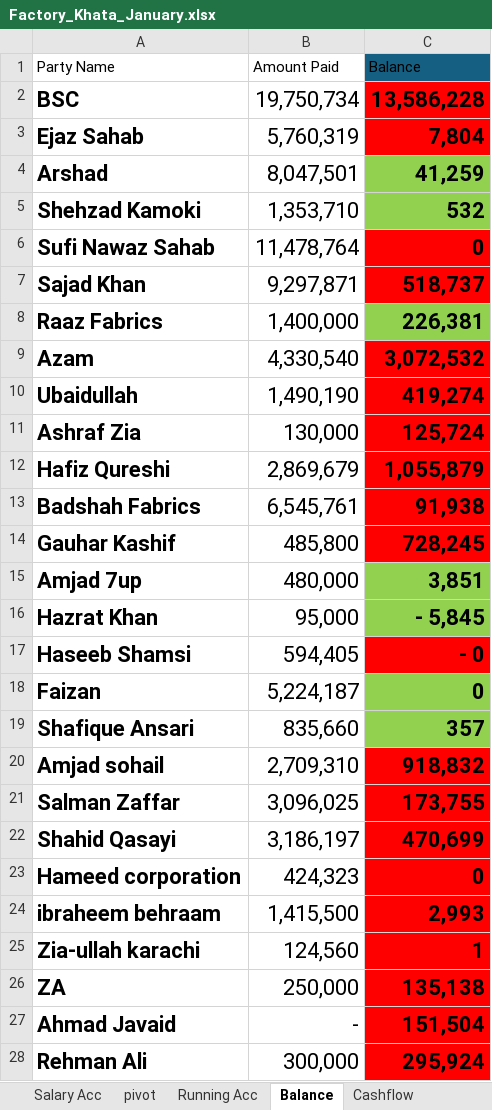
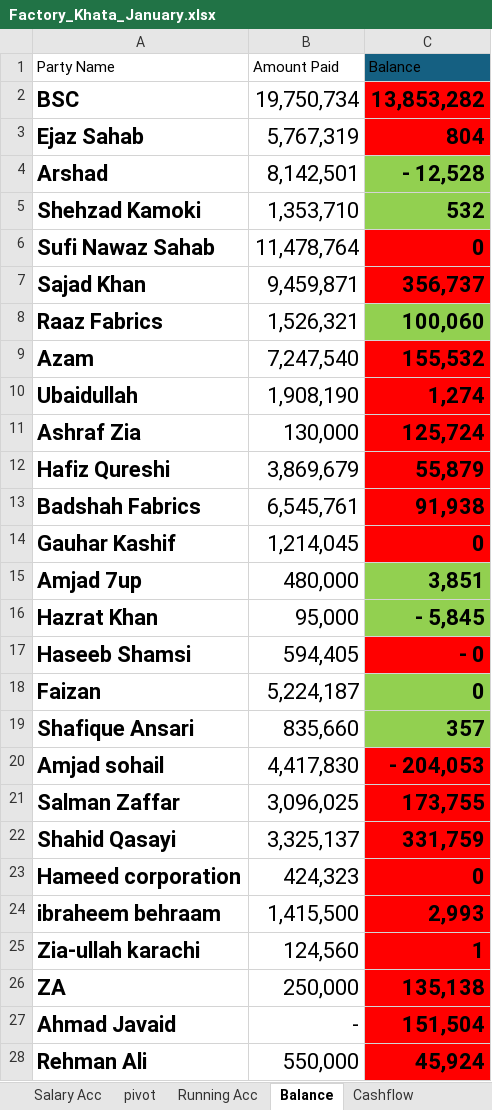
Before and after one commit to omerrazzaq4/AlHamd_Jan, an Excel workbook: Factory_Khata_January.xlsx, sheet Balance, drawn as a sheet; values as stored, in another font and other column widths than the file's, no borders; conditional formats and table styles not drawn; the diff names each change by its address in the sheet, - before the commit and + after, or states it on an @@ line.

```diff
--- a/Factory_Khata_January.xlsx (sheet Balance)
+++ b/Factory_Khata_January.xlsx (sheet Balance)
-C2 (Balance): 13,586,228
+C2 (Balance): 13,853,282
-B3 (Amount Paid): 5,760,319
+B3 (Amount Paid): 5,767,319
-C3 (Balance): 7,804
+C3 (Balance): 804
-B4 (Amount Paid): 8,047,501
+B4 (Amount Paid): 8,142,501
-C4 (Balance): 41,259
+C4 (Balance): - 12,528
-B7 (Amount Paid): 9,297,871
+B7 (Amount Paid): 9,459,871
-C7 (Balance): 518,737
+C7 (Balance): 356,737
-B8 (Amount Paid): 1,400,000
+B8 (Amount Paid): 1,526,321
-C8 (Balance): 226,381
+C8 (Balance): 100,060
-B9 (Amount Paid): 4,330,540
+B9 (Amount Paid): 7,247,540
-C9 (Balance): 3,072,532
+C9 (Balance): 155,532
-B10 (Amount Paid): 1,490,190
+B10 (Amount Paid): 1,908,190
-C10 (Balance): 419,274
+C10 (Balance): 1,274
-B12 (Amount Paid): 2,869,679
+B12 (Amount Paid): 3,869,679
-C12 (Balance): 1,055,879
+C12 (Balance): 55,879
-B14 (Amount Paid): 485,800
+B14 (Amount Paid): 1,214,045
-C14 (Balance): 728,245
+C14 (Balance): 0
-B20 (Amount Paid): 2,709,310
+B20 (Amount Paid): 4,417,830
-C20 (Balance): 918,832
+C20 (Balance): - 204,053
-B22 (Amount Paid): 3,186,197
+B22 (Amount Paid): 3,325,137
-C22 (Balance): 470,699
+C22 (Balance): 331,759
-B28 (Amount Paid): 300,000
+B28 (Amount Paid): 550,000
-C28 (Balance): 295,924
+C28 (Balance): 45,924
```
Also changed, not shown: sheet Cashbook, sheet Billing, sheet pivot, sheet ledger, sheet Expenses, sheet Finish, 6 more sheets, formulas that keep their value, charts or pictures.
